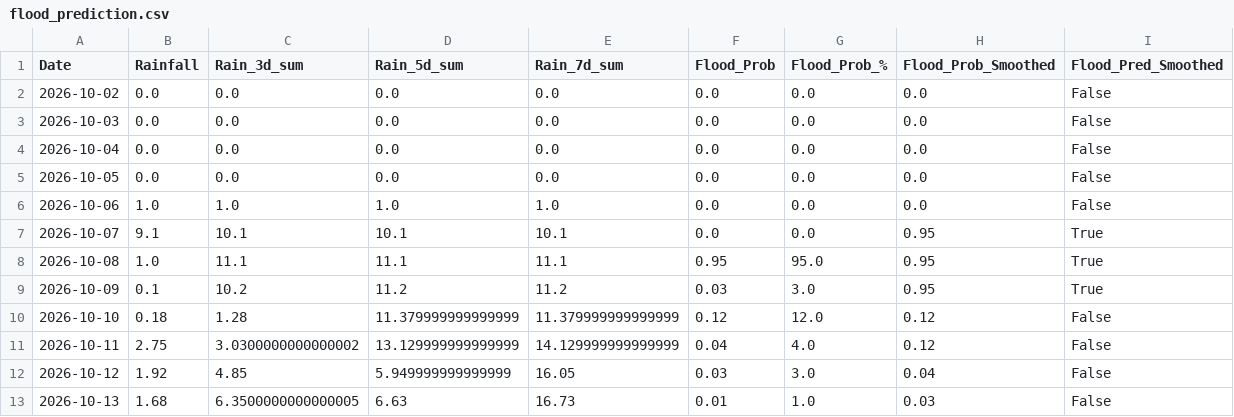
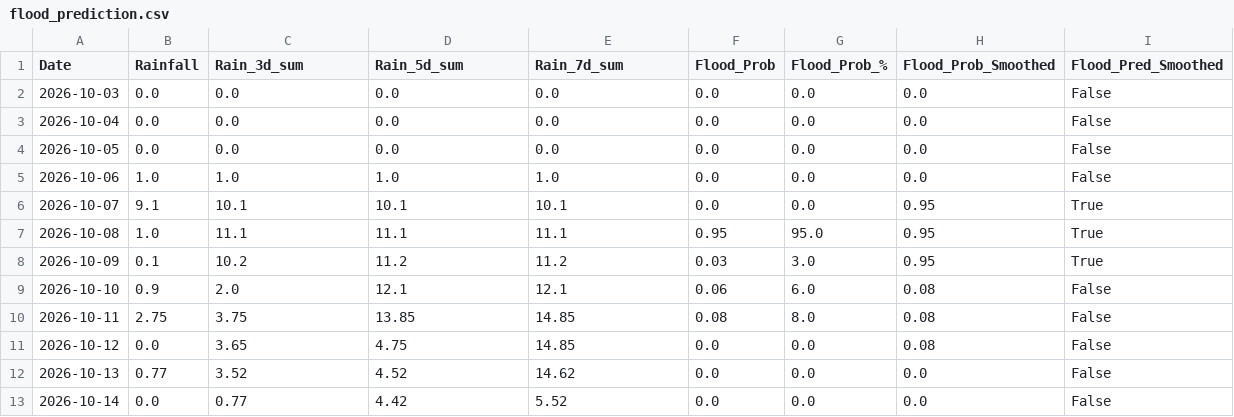
Before and after one commit to jajoojay/Matsya-Flood-detector, a CSV file: backend/csv_generator/flood_prediction.csv, drawn as a sheet.

```diff
--- a/backend/csv_generator/flood_prediction.csv
+++ b/backend/csv_generator/flood_prediction.csv
@@ -1,3 +1,2 @@
 Date,Rainfall,Rain_3d_sum,Rain_5d_sum,Rain_7d_sum,Flood_Prob,Flood_Prob_%,Flood_Prob_Smoothed,Flood_Pred_Smoothed
-2026-10-02,0.0,0.0,0.0,0.0,0.0,0.0,0.0,False
 2026-10-03,0.0,0.0,0.0,0.0,0.0,0.0,0.0,False
@@ -9,5 +8,6 @@ Date,Rainfall,Rain_3d_sum,Rain_5d_sum,Rain_7d_sum,Flood_Prob,Flood_Prob_%,Flood_
 2026-10-09,0.1,10.2,11.2,11.2,0.03,3.0,0.95,True
-2026-10-10,0.18,1.28,11.379999999999999,11.379999999999999,0.12,12.0,0.12,False
-2026-10-11,2.75,3.0300000000000002,13.129999999999999,14.129999999999999,0.04,4.0,0.12,False
-2026-10-12,1.92,4.85,5.949999999999999,16.05,0.03,3.0,0.04,False
-2026-10-13,1.68,6.3500000000000005,6.63,16.73,0.01,1.0,0.03,False
+2026-10-10,0.9,2.0,12.1,12.1,0.06,6.0,0.08,False
+2026-10-11,2.75,3.75,13.85,14.85,0.08,8.0,0.08,False
+2026-10-12,0.0,3.65,4.75,14.85,0.0,0.0,0.08,False
+2026-10-13,0.77,3.52,4.52,14.62,0.0,0.0,0.0,False
+2026-10-14,0.0,0.77,4.42,5.52,0.0,0.0,0.0,False
```
Also changed, not shown: backend/flood_detector/flood_forecast.csv, 3 other files.
